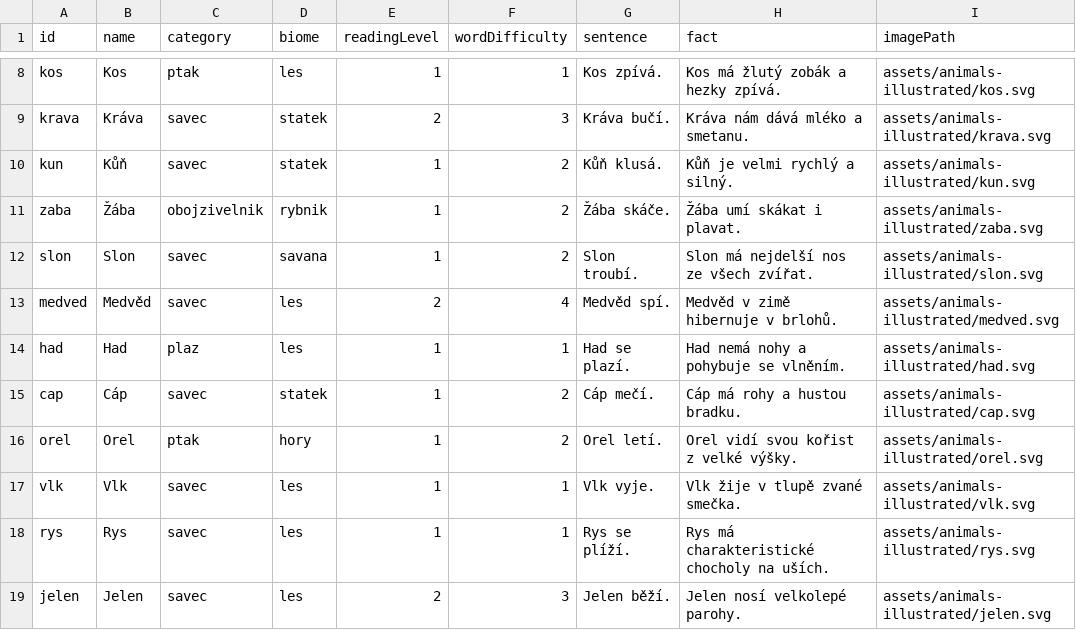
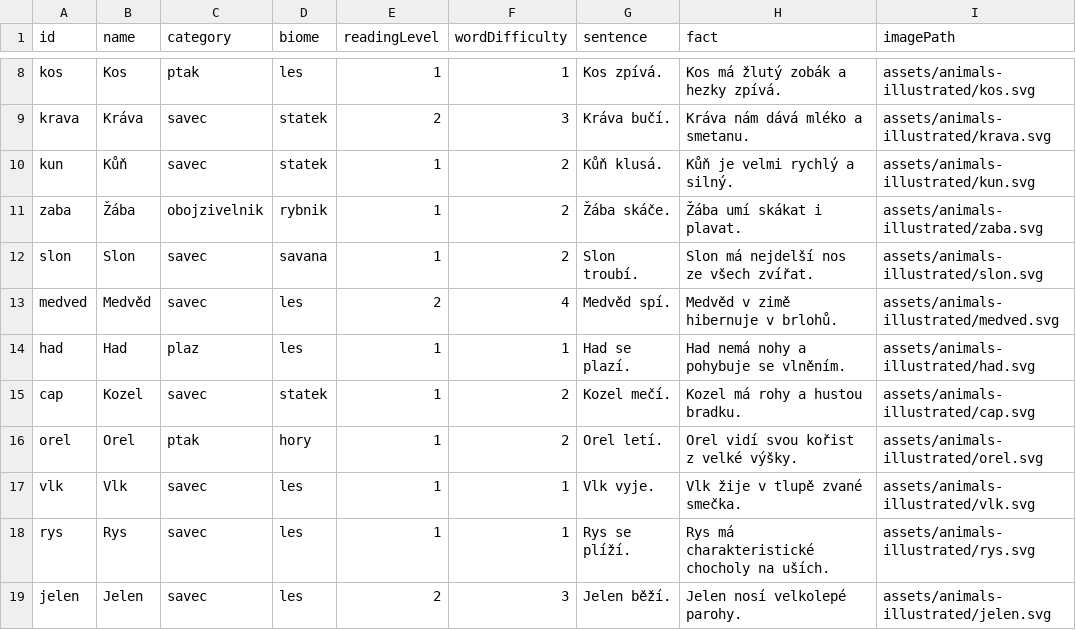
Before and after one commit to ZakkoMino/reading-zoo-poc, a CSV file: data/content/animals_50_seed.csv, drawn as a sheet; only a part is shown, gaps mark what is left out; the diff names each change by its address in the sheet, - before the commit and + after, or states it on an @@ line.

Commit message:
Refine Czech reading prompts and redraw Kůň
- Read task now distinguishes word vs sentence prompts and TTS messages
- Rename farm-animal entry Cáp → Kozel across data, generator and contact sheet
- Redraw Kůň illustration (both hand-drawn and generated SVG, plus contact-sheet tile)

```diff
--- a/data/content/animals_50_seed.csv
+++ b/data/content/animals_50_seed.csv
-B15 (name): Cáp
+B15 (name): Kozel
-G15 (sentence): Cáp mečí.
+G15 (sentence): Kozel mečí.
-H15 (fact): Cáp má rohy a hustou bradku.
+H15 (fact): Kozel má rohy a hustou bradku.
```
Also changed, not shown: 6 other files.
